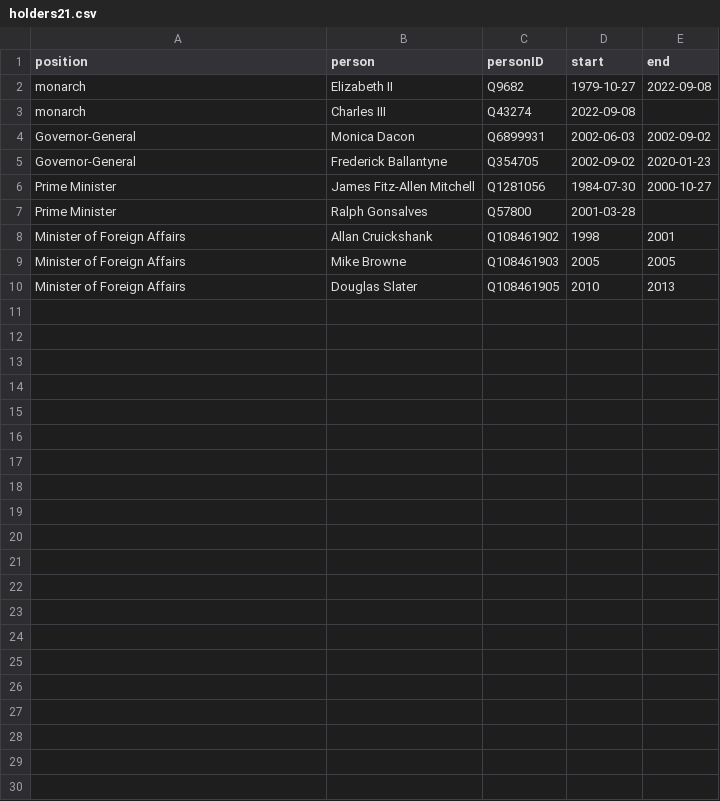
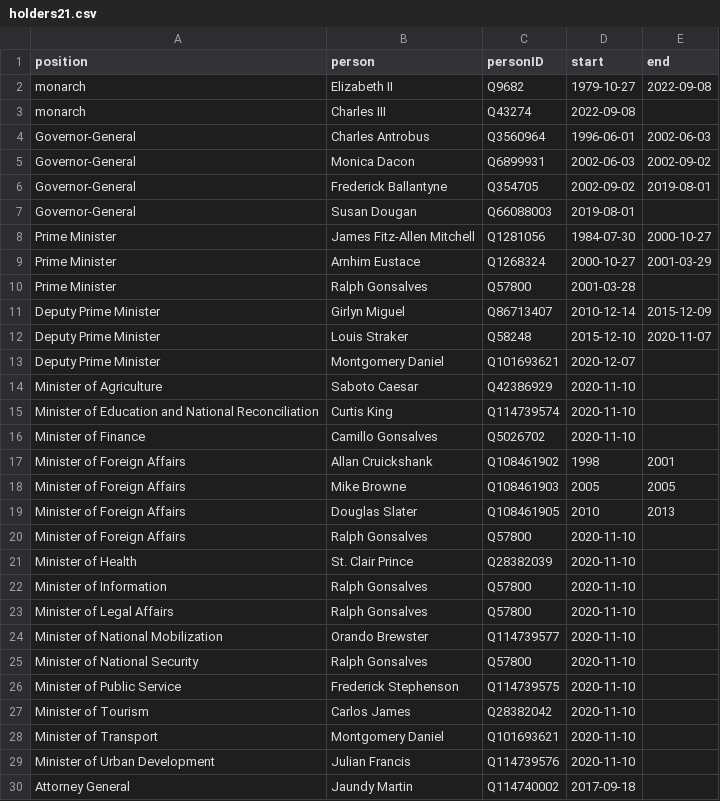
Before and after one commit to every-politician-scrapers/st-vincent-and-the-grenadines, a CSV file: html/holders21.csv, drawn as a sheet.

```diff
--- a/html/holders21.csv
+++ b/html/holders21.csv
@@ -3,6 +3,15 @@ monarch,Elizabeth II,Q9682,1979-10-27,2022-09-08
 monarch,Charles III,Q43274,2022-09-08,
+Governor-General,Charles Antrobus,Q3560964,1996-06-01,2002-06-03
 Governor-General,Monica Dacon,Q6899931,2002-06-03,2002-09-02
-Governor-General,Frederick Ballantyne,Q354705,2002-09-02,2020-01-23
+Governor-General,Frederick Ballantyne,Q354705,2002-09-02,2019-08-01
+Governor-General,Susan Dougan,Q66088003,2019-08-01,
 Prime Minister,James Fitz-Allen Mitchell,Q1281056,1984-07-30,2000-10-27
+Prime Minister,Arnhim Eustace,Q1268324,2000-10-27,2001-03-29
 Prime Minister,Ralph Gonsalves,Q57800,2001-03-28,
+Deputy Prime Minister,Girlyn Miguel,Q86713407,2010-12-14,2015-12-09
+Deputy Prime Minister,Louis Straker,Q58248,2015-12-10,2020-11-07
+Deputy Prime Minister,Montgomery Daniel,Q101693621,2020-12-07,
+Minister of Agriculture,Saboto Caesar,Q42386929,2020-11-10,
+Minister of Education and National Reconciliation,Curtis King,Q114739574,2020-11-10,
+Minister of Finance,Camillo Gonsalves,Q5026702,2020-11-10,
 Minister of Foreign Affairs,Allan Cruickshank,Q108461902,1998,2001
@@ -10 +19,12 @@ Minister of Foreign Affairs,Mike Browne,Q108461903,2005,2005
 Minister of Foreign Affairs,Douglas Slater,Q108461905,2010,2013
+Minister of Foreign Affairs,Ralph Gonsalves,Q57800,2020-11-10,
+Minister of Health,St. Clair Prince,Q28382039,2020-11-10,
+Minister of Information,Ralph Gonsalves,Q57800,2020-11-10,
+Minister of Legal Affairs,Ralph Gonsalves,Q57800,2020-11-10,
+Minister of National Mobilization,Orando Brewster,Q114739577,2020-11-10,
+Minister of National Security,Ralph Gonsalves,Q57800,2020-11-10,
+Minister of Public Service,Frederick Stephenson,Q114739575,2020-11-10,
+Minister of Tourism,Carlos James,Q28382042,2020-11-10,
+Minister of Transport,Montgomery Daniel,Q101693621,2020-11-10,
+Minister of Urban Development,Julian Francis,Q114739576,2020-11-10,
+Attorney General,Jaundy Martin,Q114740002,2017-09-18,
```
Also changed, not shown: html/bio.csv, html/positions.csv, 6 other files.
